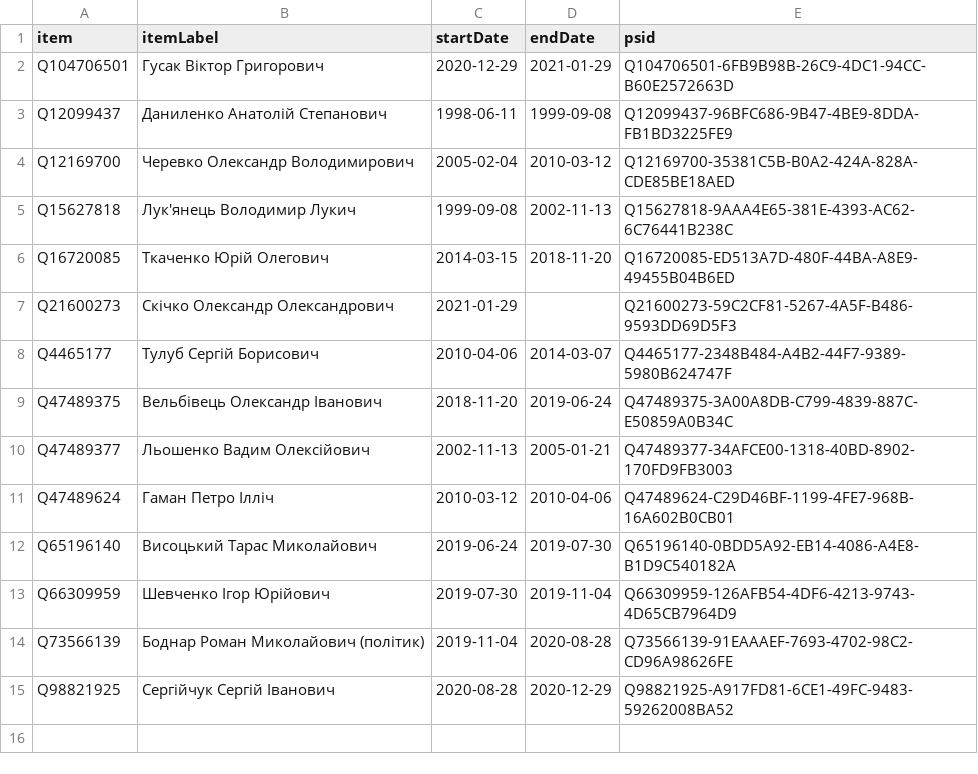
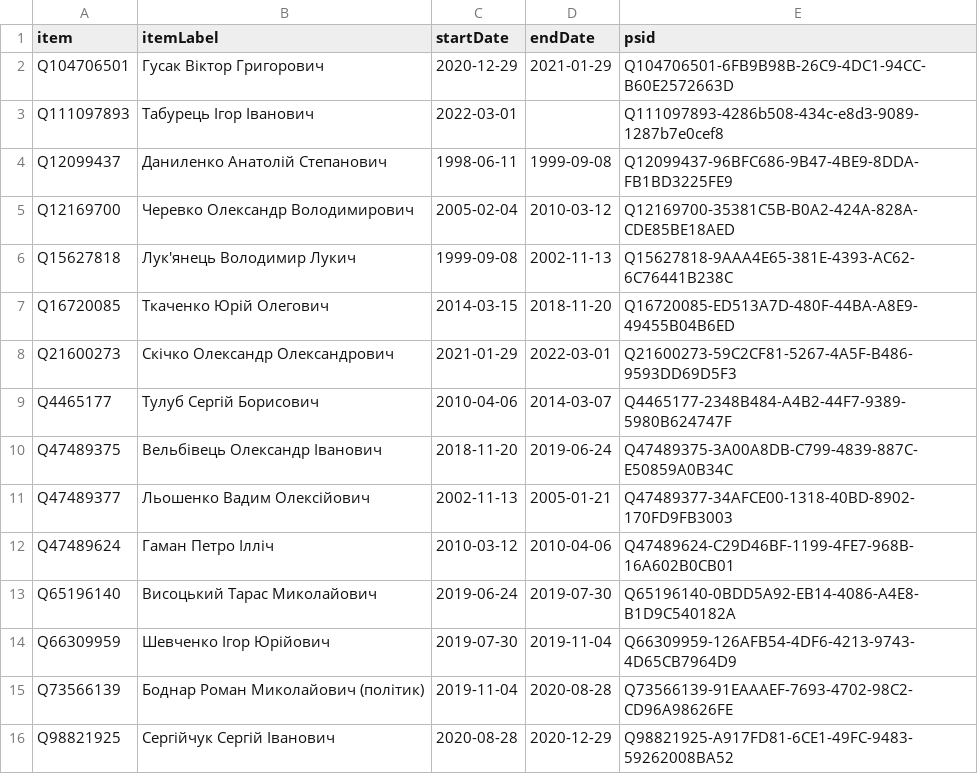
Before and after one commit to every-politician-scrapers/ukraine-cabinet, a CSV file: sources/governor-cherkasy/wikidata.csv, drawn as a sheet.

Commit message:
Compare external sources to Wikidata

```diff
--- a/sources/governor-cherkasy/wikidata.csv
+++ b/sources/governor-cherkasy/wikidata.csv
@@ -2,2 +2,3 @@ item,itemLabel,startDate,endDate,psid
 Q104706501,Гусак Віктор Григорович,2020-12-29,2021-01-29,Q104706501-6FB9B98B-26C9-4DC1-94CC-B60E2572663D
+Q111097893,Табурець Ігор Іванович,2022-03-01,,Q111097893-4286b508-434c-e8d3-9089-1287b7e0cef8
 Q12099437,Даниленко Анатолій Степанович,1998-06-11,1999-09-08,Q12099437-96BFC686-9B47-4BE9-8DDA-FB1BD3225FE9
@@ -6,3 +7,3 @@ Q15627818,Лук'янець Володимир Лукич,1999-09-08,2002-11-13,
 Q16720085,Ткаченко Юрій Олегович,2014-03-15,2018-11-20,Q16720085-ED513A7D-480F-44BA-A8E9-49455B04B6ED
-Q21600273,Скічко Олександр Олександрович,2021-01-29,,Q21600273-59C2CF81-5267-4A5F-B486-9593DD69D5F3
+Q21600273,Скічко Олександр Олександрович,2021-01-29,2022-03-01,Q21600273-59C2CF81-5267-4A5F-B486-9593DD69D5F3
 Q4465177,Тулуб Сергій Борисович,2010-04-06,2014-03-07,Q4465177-2348B484-A4B2-44F7-9389-5980B624747F
```
Also changed, not shown: sources/defence-enwiki/diff.csv, sources/rada-6/diff.csv, 6 other files.
